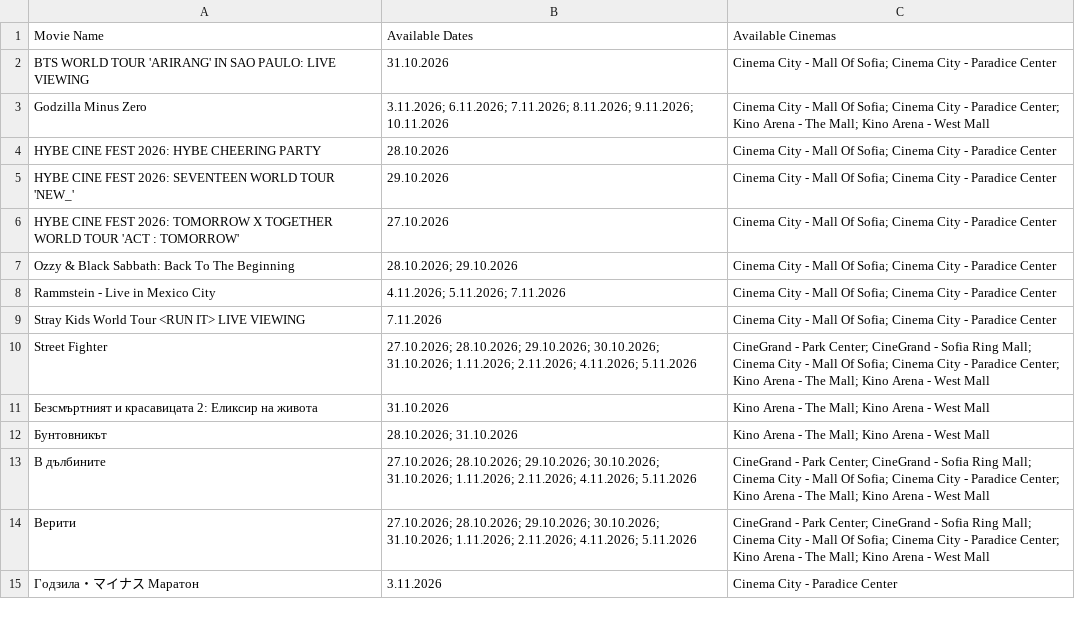
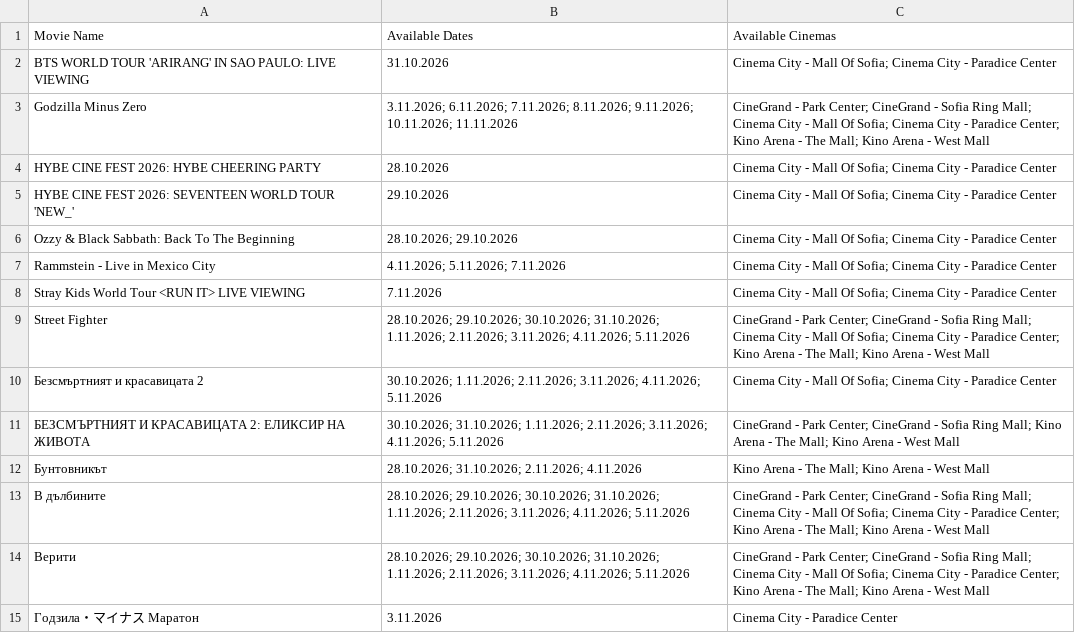
Before and after one commit to darakion/CinemaSearch, a CSV file: data2.csv, drawn as a sheet; only a part is shown; the diff covers the shown part only.

```diff
--- a/data2.csv
+++ b/data2.csv
@@ -2,6 +2,5 @@
 "BTS WORLD TOUR 'ARIRANG' IN SAO PAULO: LIVE VIEWING","31.10.2026","Cinema City - Mall Of Sofia; Cinema City - Paradice Center"
-"Godzilla Minus Zero","3.11.2026; 6.11.2026; 7.11.2026; 8.11.2026; 9.11.2026; 10.11.2026","Cinema City - Mall Of Sofia; Cinema City - Paradice Center; Kino Arena - The Mall; Kino Arena - West Mall"
+"Godzilla Minus Zero","3.11.2026; 6.11.2026; 7.11.2026; 8.11.2026; 9.11.2026; 10.11.2026; 11.11.2026","CineGrand - Park Center; CineGrand - Sofia Ring Mall; Cinema City - Mall Of Sofia; Cinema City - Paradice Center; Kino Arena - The Mall; Kino Arena - West Mall"
 "HYBE CINE FEST 2026: HYBE CHEERING PARTY","28.10.2026","Cinema City - Mall Of Sofia; Cinema City - Paradice Center"
 "HYBE CINE FEST 2026: SEVENTEEN WORLD TOUR 'NEW_'","29.10.2026","Cinema City - Mall Of Sofia; Cinema City - Paradice Center"
-"HYBE CINE FEST 2026: TOMORROW X TOGETHER WORLD TOUR 'ACT : TOMORROW'","27.10.2026","Cinema City - Mall Of Sofia; Cinema City - Paradice Center"
 "Ozzy & Black Sabbath: Back To The Beginning","28.10.2026; 29.10.2026","Cinema City - Mall Of Sofia; Cinema City - Paradice Center"
@@ -9,7 +8,8 @@
 "Stray Kids World Tour <RUN IT> LIVE VIEWING","7.11.2026","Cinema City - Mall Of Sofia; Cinema City - Paradice Center"
-"Street Fighter","27.10.2026; 28.10.2026; 29.10.2026; 30.10.2026; 31.10.2026; 1.11.2026; 2.11.2026; 4.11.2026; 5.11.2026","CineGrand - Park Center; CineGrand - Sofia Ring Mall; Cinema City - Mall Of Sofia; Cinema City - Paradice Center; Kino Arena - The Mall; Kino Arena - West Mall"
-"Безсмъртният и красавицата 2: Еликсир на живота","31.10.2026","Kino Arena - The Mall; Kino Arena - West Mall"
-"Бунтовникът","28.10.2026; 31.10.2026","Kino Arena - The Mall; Kino Arena - West Mall"
-"В дълбините","27.10.2026; 28.10.2026; 29.10.2026; 30.10.2026; 31.10.2026; 1.11.2026; 2.11.2026; 4.11.2026; 5.11.2026","CineGrand - Park Center; CineGrand - Sofia Ring Mall; Cinema City - Mall Of Sofia; Cinema City - Paradice Center; Kino Arena - The Mall; Kino Arena - West Mall"
-"Верити","27.10.2026; 28.10.2026; 29.10.2026; 30.10.2026; 31.10.2026; 1.11.2026; 2.11.2026; 4.11.2026; 5.11.2026","CineGrand - Park Center; CineGrand - Sofia Ring Mall; Cinema City - Mall Of Sofia; Cinema City - Paradice Center; Kino Arena - The Mall; Kino Arena - West Mall"
+"Street Fighter","28.10.2026; 29.10.2026; 30.10.2026; 31.10.2026; 1.11.2026; 2.11.2026; 3.11.2026; 4.11.2026; 5.11.2026","CineGrand - Park Center; CineGrand - Sofia Ring Mall; Cinema City - Mall Of Sofia; Cinema City - Paradice Center; Kino Arena - The Mall; Kino Arena - West Mall"
+"Безсмъртният и красавицата 2","30.10.2026; 1.11.2026; 2.11.2026; 3.11.2026; 4.11.2026; 5.11.2026","Cinema City - Mall Of Sofia; Cinema City - Paradice Center"
+"БЕЗСМЪРТНИЯТ И КРАСАВИЦАТА 2: ЕЛИКСИР НА ЖИВОТА","30.10.2026; 31.10.2026; 1.11.2026; 2.11.2026; 3.11.2026; 4.11.2026; 5.11.2026","CineGrand - Park Center; CineGrand - Sofia Ring Mall; Kino Arena - The Mall; Kino Arena - West Mall"
+"Бунтовникът","28.10.2026; 31.10.2026; 2.11.2026; 4.11.2026","Kino Arena - The Mall; Kino Arena - West Mall"
+"В дълбините","28.10.2026; 29.10.2026; 30.10.2026; 31.10.2026; 1.11.2026; 2.11.2026; 3.11.2026; 4.11.2026; 5.11.2026","CineGrand - Park Center; CineGrand - Sofia Ring Mall; Cinema City - Mall Of Sofia; Cinema City - Paradice Center; Kino Arena - The Mall; Kino Arena - West Mall"
+"Верити","28.10.2026; 29.10.2026; 30.10.2026; 31.10.2026; 1.11.2026; 2.11.2026; 3.11.2026; 4.11.2026; 5.11.2026","CineGrand - Park Center; CineGrand - Sofia Ring Mall; Cinema City - Mall Of Sofia; Cinema City - Paradice Center; Kino Arena - The Mall; Kino Arena - West Mall"
 "Годзила・マイナス Маратон","3.11.2026","Cinema City - Paradice Center"
```
Also changed, not shown: 6 added rows, 2 removed rows and 39 edited cells elsewhere in this file, 1 other file.
